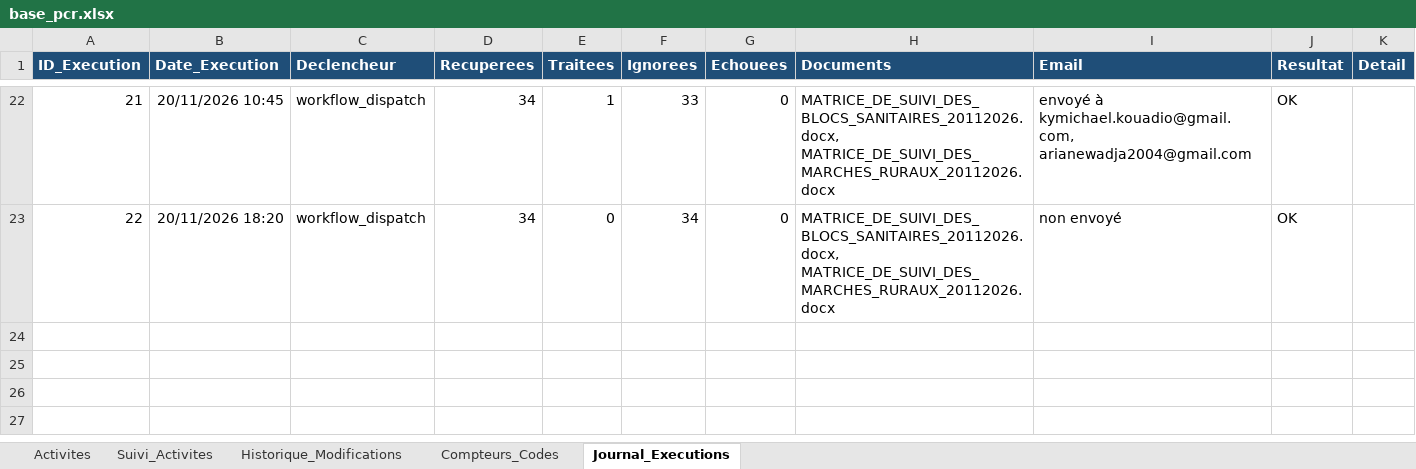
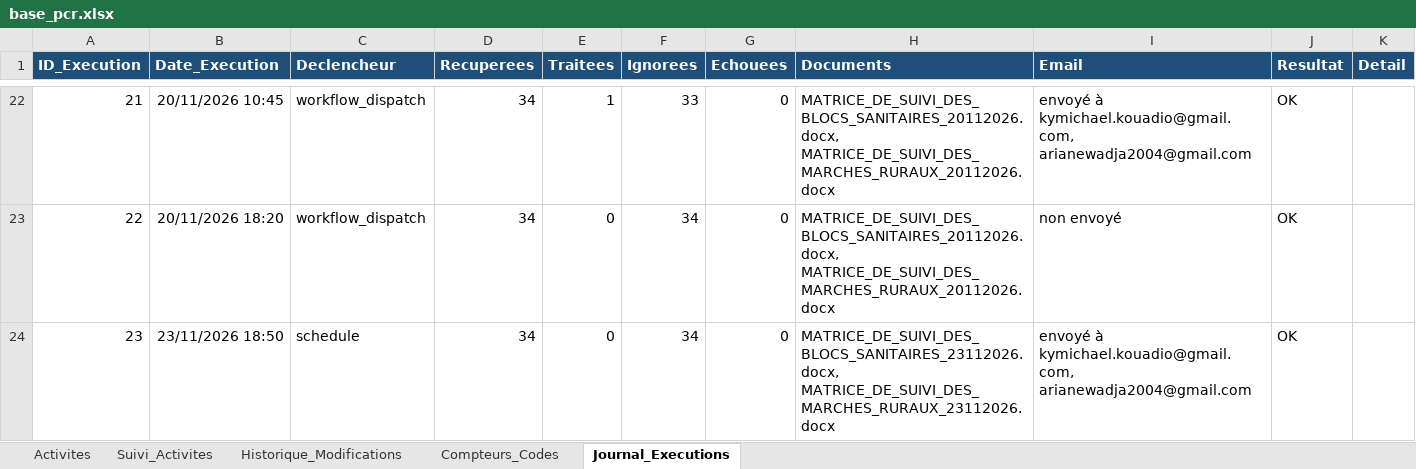
Before and after one commit to iamemanuelaka/suivi_matrice, an Excel workbook: data/base_pcr.xlsx, sheet Journal_Executions, drawn as a sheet; only a part is shown, gaps mark what is left out; values as stored, in another font and other column widths than the file's, no borders; the diff names each change by its address in the sheet, - before the commit and + after, or states it on an @@ line.

Commit message:
Suivi actualisé automatiquement (23/11/2026 18:50)

```diff
--- a/data/base_pcr.xlsx (sheet Journal_Executions)
+++ b/data/base_pcr.xlsx (sheet Journal_Executions)
+row 24: 23 | 23/11/2026 18:50 | schedule | 34 | 0 | 34 | 0 | MATRICE_DE_SUIVI_DES_BLOCS_SANITAIRES_23112026.docx, MATRICE_DE_SUIVI_DES_MARCHES_RURAUX_23112026.docx | envoyé à kymichael.kouadio@gmail.com, arianewadja2004@gmail.com | OK
```
Also changed, not shown: 2 other files.
